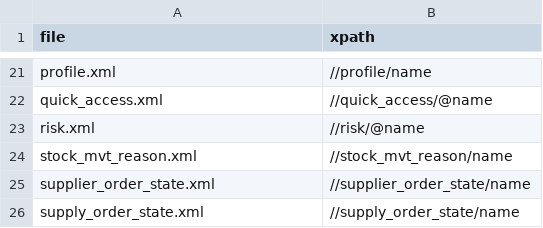
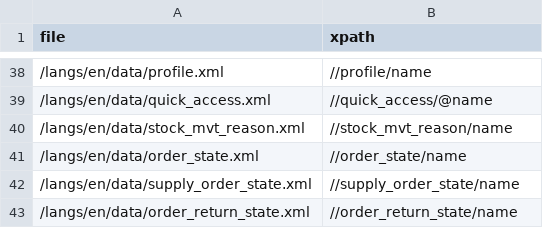
Before and after one commit to djfm/localize_xml, a CSV file: installer_translatable_content_description.csv, drawn as a sheet; only a part is shown, gaps mark what is left out; removed rows and columns are numbered as before the commit, all else as after; the diff covers the shown part only; the diff names each change by its address in the sheet, - before the commit and + after, or states it on an @@ line.

```diff
--- a/installer_translatable_content_description.csv
+++ b/installer_translatable_content_description.csv
-A38 (file): profile.xml
+A38 (file): /langs/en/data/profile.xml
-A39 (file): quick_access.xml
+A39 (file): /langs/en/data/quick_access.xml
-row 23: risk.xml | //risk/@name
-A40 (file): stock_mvt_reason.xml
+A40 (file): /langs/en/data/stock_mvt_reason.xml
-row 25: supplier_order_state.xml | //supplier_order_state/name
+row 41: /langs/en/data/order_state.xml | //order_state/name
-A42 (file): supply_order_state.xml
+A42 (file): /langs/en/data/supply_order_state.xml
+row 43: /langs/en/data/order_return_state.xml | //order_return_state/name
```
Also changed, not shown: 21 added rows, 4 removed rows and 15 edited cells elsewhere in this file.
